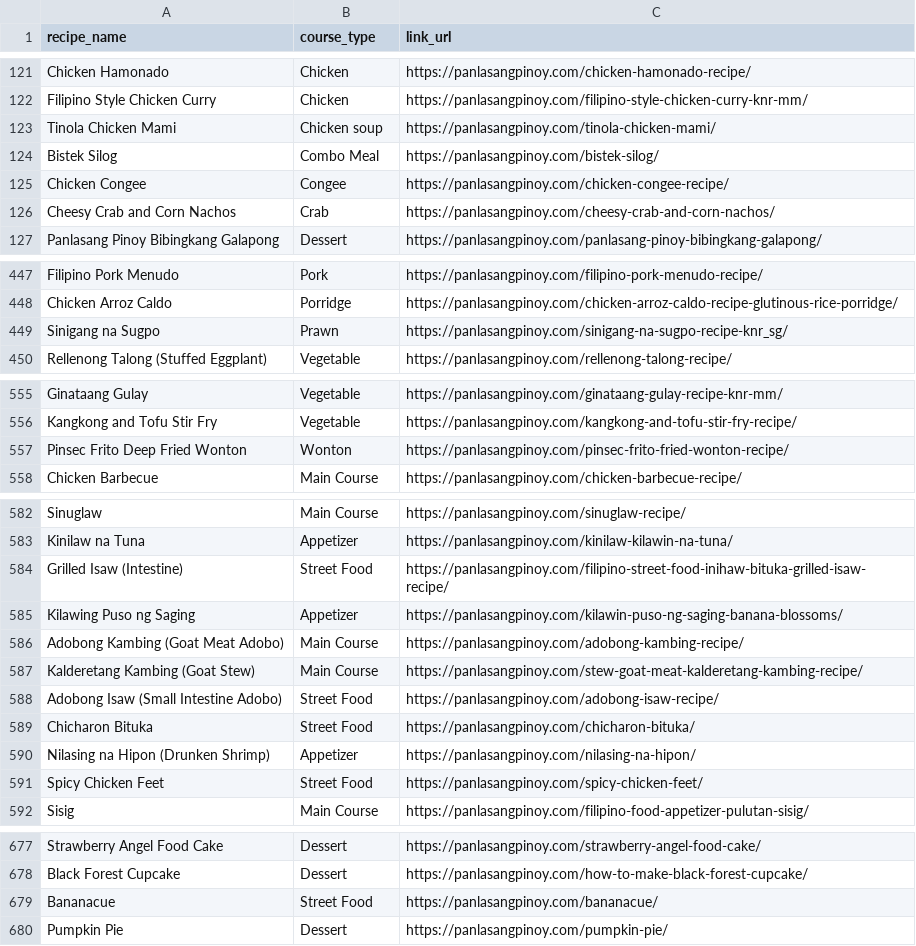
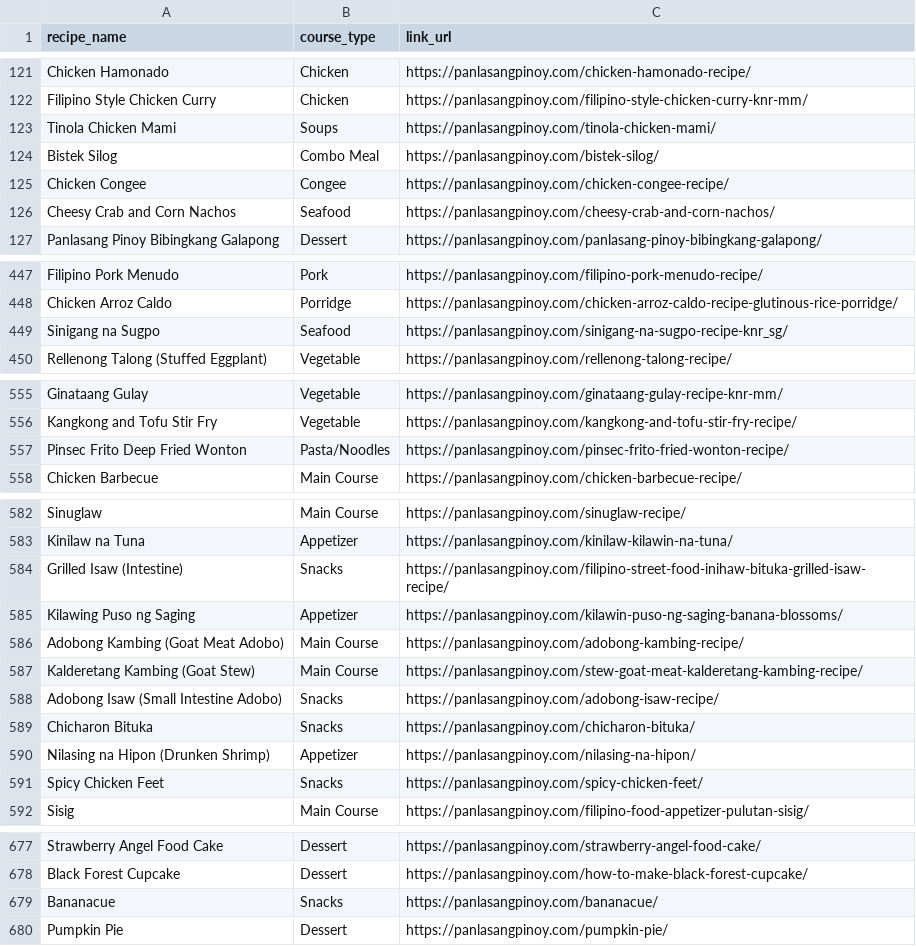
Before and after one commit to ajdeguzman/panlasang-pinoy-recipes, a CSV file: Panlasang Pinoy Recipes.csv, drawn as a sheet; only a part is shown, gaps mark what is left out; the diff covers the shown part only.

```diff
--- a/Panlasang Pinoy Recipes.csv
+++ b/Panlasang Pinoy Recipes.csv
@@ -122,6 +122,6 @@ Chicken Hamonado,Chicken,https://panlasangpinoy.com/chicken-hamonado-recipe/
 Filipino Style Chicken Curry,Chicken,https://panlasangpinoy.com/filipino-style-chicken-curry-knr-mm/
-Tinola Chicken Mami,Chicken soup,https://panlasangpinoy.com/tinola-chicken-mami/
+Tinola Chicken Mami,Soups,https://panlasangpinoy.com/tinola-chicken-mami/
 Bistek Silog,Combo Meal,https://panlasangpinoy.com/bistek-silog/
 Chicken Congee,Congee,https://panlasangpinoy.com/chicken-congee-recipe/
-Cheesy Crab and Corn Nachos,Crab,https://panlasangpinoy.com/cheesy-crab-and-corn-nachos/
+Cheesy Crab and Corn Nachos,Seafood,https://panlasangpinoy.com/cheesy-crab-and-corn-nachos/
 Panlasang Pinoy Bibingkang Galapong,Dessert,https://panlasangpinoy.com/panlasang-pinoy-bibingkang-galapong/
@@ -448,3 +448,3 @@ Filipino Pork Menudo,Pork,https://panlasangpinoy.com/filipino-pork-menudo-recipe
 Chicken Arroz Caldo,Porridge,https://panlasangpinoy.com/chicken-arroz-caldo-recipe-glutinous-rice-porridge/
-Sinigang na Sugpo,Prawn,https://panlasangpinoy.com/sinigang-na-sugpo-recipe-knr_sg/
+Sinigang na Sugpo,Seafood,https://panlasangpinoy.com/sinigang-na-sugpo-recipe-knr_sg/
 Rellenong Talong (Stuffed Eggplant),Vegetable,https://panlasangpinoy.com/rellenong-talong-recipe/
@@ -556,3 +556,3 @@ Ginataang Gulay,Vegetable,https://panlasangpinoy.com/ginataang-gulay-recipe-knr-
 Kangkong and Tofu Stir Fry,Vegetable,https://panlasangpinoy.com/kangkong-and-tofu-stir-fry-recipe/
-Pinsec Frito Deep Fried Wonton,Wonton,https://panlasangpinoy.com/pinsec-frito-fried-wonton-recipe/
+Pinsec Frito Deep Fried Wonton,Pasta/Noodles,https://panlasangpinoy.com/pinsec-frito-fried-wonton-recipe/
 Chicken Barbecue,Main Course,https://panlasangpinoy.com/chicken-barbecue-recipe/
@@ -583,3 +583,3 @@ Sinuglaw,Main Course,https://panlasangpinoy.com/sinuglaw-recipe/
 Kinilaw na Tuna,Appetizer,https://panlasangpinoy.com/kinilaw-kilawin-na-tuna/
-Grilled Isaw (Intestine),Street Food,https://panlasangpinoy.com/filipino-street-food-inihaw-bituka-grilled-isaw-recipe/
+Grilled Isaw (Intestine),Snacks,https://panlasangpinoy.com/filipino-street-food-inihaw-bituka-grilled-isaw-recipe/
 Kilawing Puso ng Saging,Appetizer,https://panlasangpinoy.com/kilawin-puso-ng-saging-banana-blossoms/
@@ -587,6 +587,6 @@ Adobong Kambing (Goat Meat Adobo),Main Course,https://panlasangpinoy.com/adobong
 Kalderetang Kambing (Goat Stew),Main Course,https://panlasangpinoy.com/stew-goat-meat-kalderetang-kambing-recipe/
-Adobong Isaw (Small Intestine Adobo),Street Food,https://panlasangpinoy.com/adobong-isaw-recipe/
-Chicharon Bituka,Street Food,https://panlasangpinoy.com/chicharon-bituka/
+Adobong Isaw (Small Intestine Adobo),Snacks,https://panlasangpinoy.com/adobong-isaw-recipe/
+Chicharon Bituka,Snacks,https://panlasangpinoy.com/chicharon-bituka/
 Nilasing na Hipon (Drunken Shrimp),Appetizer,https://panlasangpinoy.com/nilasing-na-hipon/
-Spicy Chicken Feet,Street Food,https://panlasangpinoy.com/spicy-chicken-feet/
+Spicy Chicken Feet,Snacks,https://panlasangpinoy.com/spicy-chicken-feet/
 Sisig,Main Course,https://panlasangpinoy.com/filipino-food-appetizer-pulutan-sisig/
@@ -678,3 +678,3 @@ Strawberry Angel Food Cake,Dessert,https://panlasangpinoy.com/strawberry-angel-f
 Black Forest Cupcake,Dessert,https://panlasangpinoy.com/how-to-make-black-forest-cupcake/
-Bananacue,Street Food,https://panlasangpinoy.com/bananacue/
+Bananacue,Snacks,https://panlasangpinoy.com/bananacue/
 Pumpkin Pie,Dessert,https://panlasangpinoy.com/pumpkin-pie/
```
Also changed, not shown: 25 edited cells elsewhere in this file.
